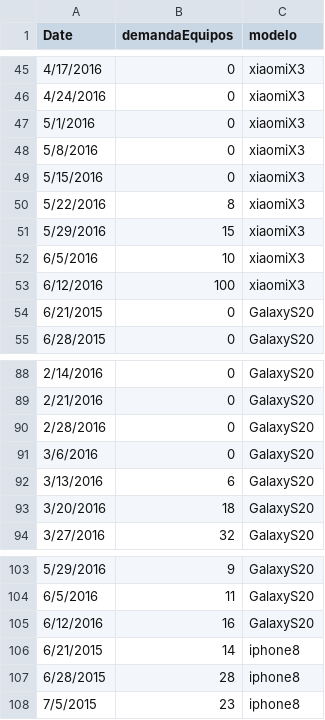
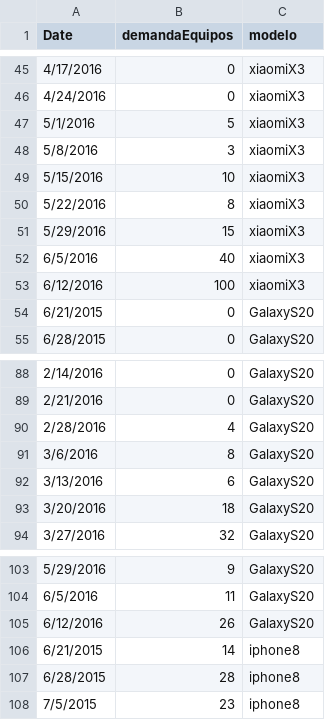
Before and after one commit to jtaquia/demandaEquipos, a CSV file: dataDemandaEquipos.csv, drawn as a sheet; only a part is shown, gaps mark what is left out.

Commit message:
Update dataDemandaEquipos.csv

```diff
--- a/dataDemandaEquipos.csv
+++ b/dataDemandaEquipos.csv
@@ -46,8 +46,8 @@ Date,demandaEquipos,modelo
 4/24/2016,0,xiaomiX3
-5/1/2016,0,xiaomiX3
-5/8/2016,0,xiaomiX3
-5/15/2016,0,xiaomiX3
+5/1/2016,5,xiaomiX3
+5/8/2016,3,xiaomiX3
+5/15/2016,10,xiaomiX3
 5/22/2016,8,xiaomiX3
 5/29/2016,15,xiaomiX3
-6/5/2016,10,xiaomiX3
+6/5/2016,40,xiaomiX3
 6/12/2016,100,xiaomiX3
@@ -89,4 +89,4 @@ Date,demandaEquipos,modelo
 2/21/2016,0,GalaxyS20
-2/28/2016,0,GalaxyS20
-3/6/2016,0,GalaxyS20
+2/28/2016,4,GalaxyS20
+3/6/2016,8,GalaxyS20
 3/13/2016,6,GalaxyS20
@@ -104,3 +104,3 @@ Date,demandaEquipos,modelo
 6/5/2016,11,GalaxyS20
-6/12/2016,16,GalaxyS20
+6/12/2016,26,GalaxyS20
 6/21/2015,14,iphone8
```
